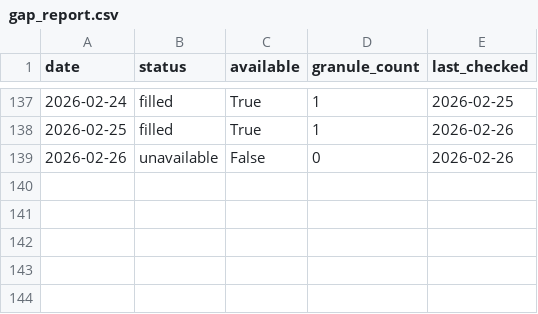
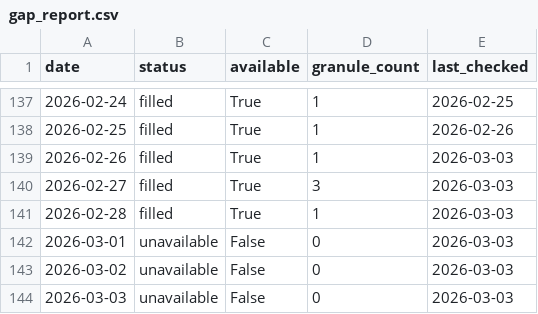
Before and after one commit to Varshani-UWA/chl-plotly, a CSV file: gap_report.csv, drawn as a sheet; only a part is shown, gaps mark what is left out.

```diff
--- a/gap_report.csv
+++ b/gap_report.csv
@@ -138,2 +138,7 @@ date,status,available,granule_count,last_checked
 2026-02-25,filled,True,1,2026-02-26
-2026-02-26,unavailable,False,0,2026-02-26
+2026-02-26,filled,True,1,2026-03-03
+2026-02-27,filled,True,3,2026-03-03
+2026-02-28,filled,True,1,2026-03-03
+2026-03-01,unavailable,False,0,2026-03-03
+2026-03-02,unavailable,False,0,2026-03-03
+2026-03-03,unavailable,False,0,2026-03-03
```
Also changed, not shown: chl_timeseries_mullaloo.csv, chl_timeseries_psdp.csv, 4 other files.
